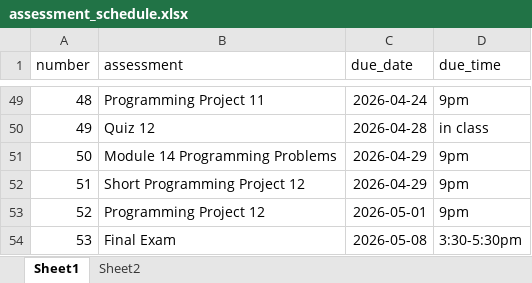
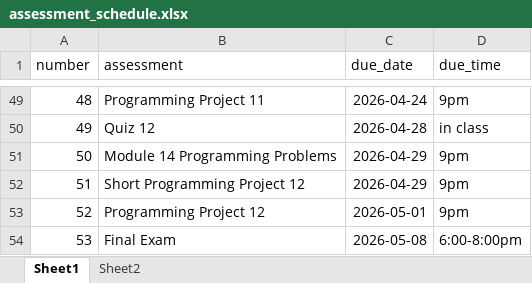
Before and after one commit to xinchenyu/csc110, an Excel workbook: assessment_schedule.xlsx, sheet Sheet1, drawn as a sheet; only a part is shown, gaps mark what is left out; values as stored, in another font and other column widths than the file's, no borders; the diff names each change by its address in the sheet, - before the commit and + after, or states it on an @@ line.

```diff
--- a/assessment_schedule.xlsx (sheet Sheet1)
+++ b/assessment_schedule.xlsx (sheet Sheet1)
-D54 (due_time): 3:30-5:30pm
+D54 (due_time): 6:00-8:00pm
```
Also changed, not shown: schedule.xlsx, 47 other files.
